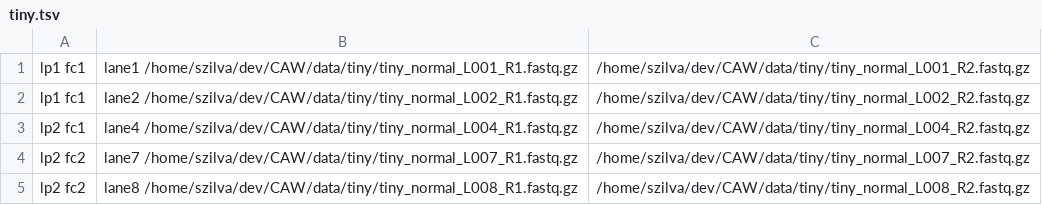
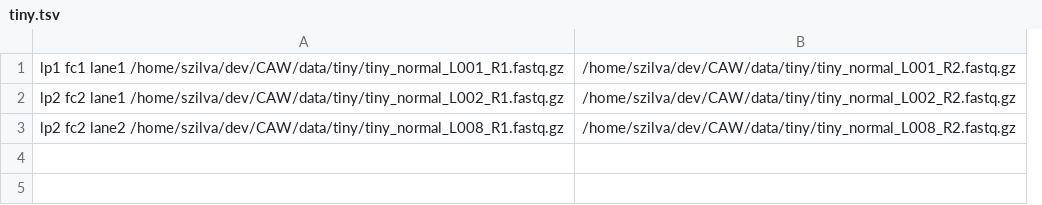
Before and after one commit to NationalGenomicsInfrastructure/aliceflow, a TSV file: tiny.tsv, drawn as a sheet; removed rows and columns are numbered as before the commit, all else as after; the diff names each change by its address in the sheet, - before the commit and + after, or states it on an @@ line.

Commit message:
even tinier tiny set

```diff
--- a/tiny.tsv
+++ b/tiny.tsv
-column A, rows 1-2: lp1 fc1 | lp1 fc1; row 5: lp2 fc2
-column B, rows 1-2: lane1 /home/szilva/dev/CAW/data/tiny/tiny_normal_L001_R1.fastq.gz | lane2 /home/szilva/dev/CAW/data/tiny/tiny_normal_L002_R1.fastq.gz; row 5: lane8 /home/szilva/dev/CAW/data/tiny/tiny_normal_L008_R1.fastq.gz
+column A, rows 1-3: lp1 fc1 lane1 /home/szilva/dev/CAW/data/tiny/tiny_normal_L001_R1.fastq.gz | lp2 fc2 lane1 /home/szilva/dev/CAW/data/tiny/tiny_normal_L002_R1.fastq.gz | lp2 fc2 lane2 /home/szilva/dev/CAW/data/tiny/tiny_normal_L008_R1.fastq.gz
-row 3: lp2 fc1 | lane4 /home/szilva/dev/CAW/data/tiny/tiny_normal_L004_R1.fastq.gz | /home/szilva/dev/CAW/data/tiny/tiny_normal_L004_R2.fastq.gz
-row 4: lp2 fc2 | lane7 /home/szilva/dev/CAW/data/tiny/tiny_normal_L007_R1.fastq.gz | /home/szilva/dev/CAW/data/tiny/tiny_normal_L007_R2.fastq.gz
```
